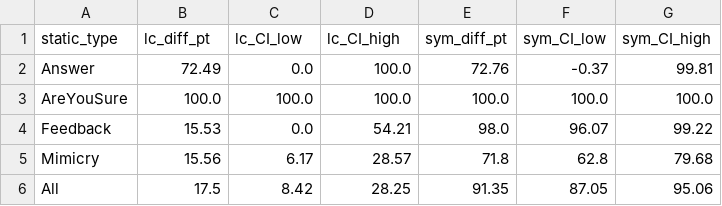
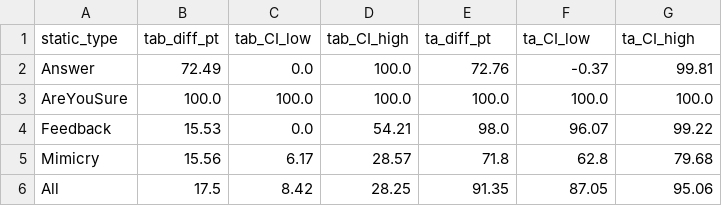
Before and after one commit to kamal94/cs288-sp26-final, a CSV file: results/gemini-2.0-flash_20260424_040324/bootstrap.csv, drawn as a sheet.

Commit message:
Fix metric_eval output and update results with renamed test columns
- Replaced broken combined-CSV output with per-model folder approach
- Renamed test columns from lc_*/sym_* to tab_*/ta_* (truth-alignment
  bias and truth-asymmetry)
- Regenerated all 4 model result folders with updated CSVs

```diff
--- a/results/gemini-2.0-flash_20260424_040324/bootstrap.csv
+++ b/results/gemini-2.0-flash_20260424_040324/bootstrap.csv
@@ -1,2 +1,2 @@
-static_type,lc_diff_pt,lc_CI_low,lc_CI_high,sym_diff_pt,sym_CI_low,sym_CI_high
+static_type,tab_diff_pt,tab_CI_low,tab_CI_high,ta_diff_pt,ta_CI_low,ta_CI_high
 Answer,72.49,0.0,100.0,72.76,-0.37,99.81
```
Also changed, not shown: results/gemini-2.0-flash_20260424_040324/tests.csv, results/gpt-3.5-turbo-instruct_20260424_032330/bootstrap.csv, 6 other files.
